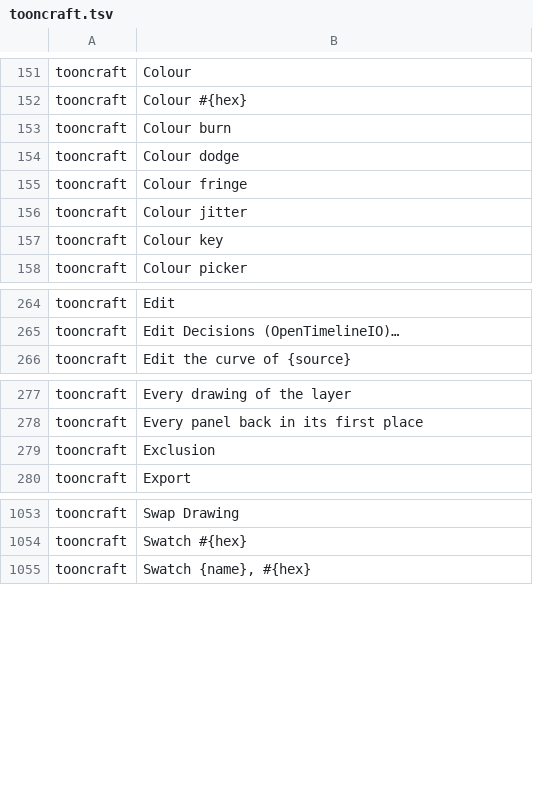
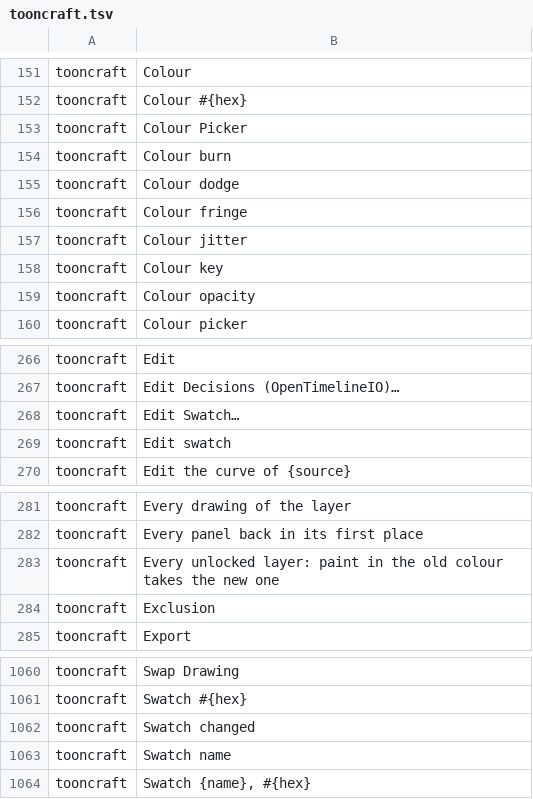
Before and after one commit to XmYx/tooncraft, a TSV file: locales/tooncraft.tsv, drawn as a sheet; only a part is shown, gaps mark what is left out; the diff covers the shown part only.

Commit message:
Colour: the colour's own opacity, a floating picker window, and Edit Swatch with its paint following (#43)
* Colour: the colour's own opacity, a floating picker window, and Edit Swatch with the paint following

The current colour keeps its opacity through every colour control and
paints with it. A Colour Picker window (--open colour-picker) holds the
picker, the opacity and the palette shown. Edit Swatch (a swatch's
right-click menu) renames and recolours it; with Update paint, paint in
the old colour on every unlocked layer takes the new one, matched at
each pixel's opacity, in the same undo step (edit_swatch command).

* Swatch menu from the keyboard (Shift+F10 or the Menu key); the opacity test types into a focused field

Review of #43: the swatch's right-click menu opens on the focused swatch
through timeline::keyboard_menu, tested with Shift+F10 and the Menu key;
the keyboard test focuses the Hue field instead of clicking it.

* Refresh the string catalog

* Keep the library tests test-only after the merge

---------

Co-authored-by: XmYx <28485146+XmYx@users.noreply.github.com>

```diff
--- a/locales/tooncraft.tsv
+++ b/locales/tooncraft.tsv
@@ -152,2 +152,3 @@ tooncraft	Colour
 tooncraft	Colour #{hex}	
+tooncraft	Colour Picker	
 tooncraft	Colour burn	
@@ -157,2 +158,3 @@ tooncraft	Colour jitter
 tooncraft	Colour key	
+tooncraft	Colour opacity	
 tooncraft	Colour picker	
@@ -265,2 +267,4 @@ tooncraft	Edit
 tooncraft	Edit Decisions (OpenTimelineIO)…	
+tooncraft	Edit Swatch…	
+tooncraft	Edit swatch	
 tooncraft	Edit the curve of {source}	
@@ -278,2 +282,3 @@ tooncraft	Every drawing of the layer
 tooncraft	Every panel back in its first place	
+tooncraft	Every unlocked layer: paint in the old colour takes the new one	
 tooncraft	Exclusion	
@@ -1054,2 +1061,4 @@ tooncraft	Swap Drawing
 tooncraft	Swatch #{hex}	
+tooncraft	Swatch changed	
+tooncraft	Swatch name	
 tooncraft	Swatch {name}, #{hex}	
```
Also changed, not shown: 4 added rows elsewhere in this file, 16 other files.
